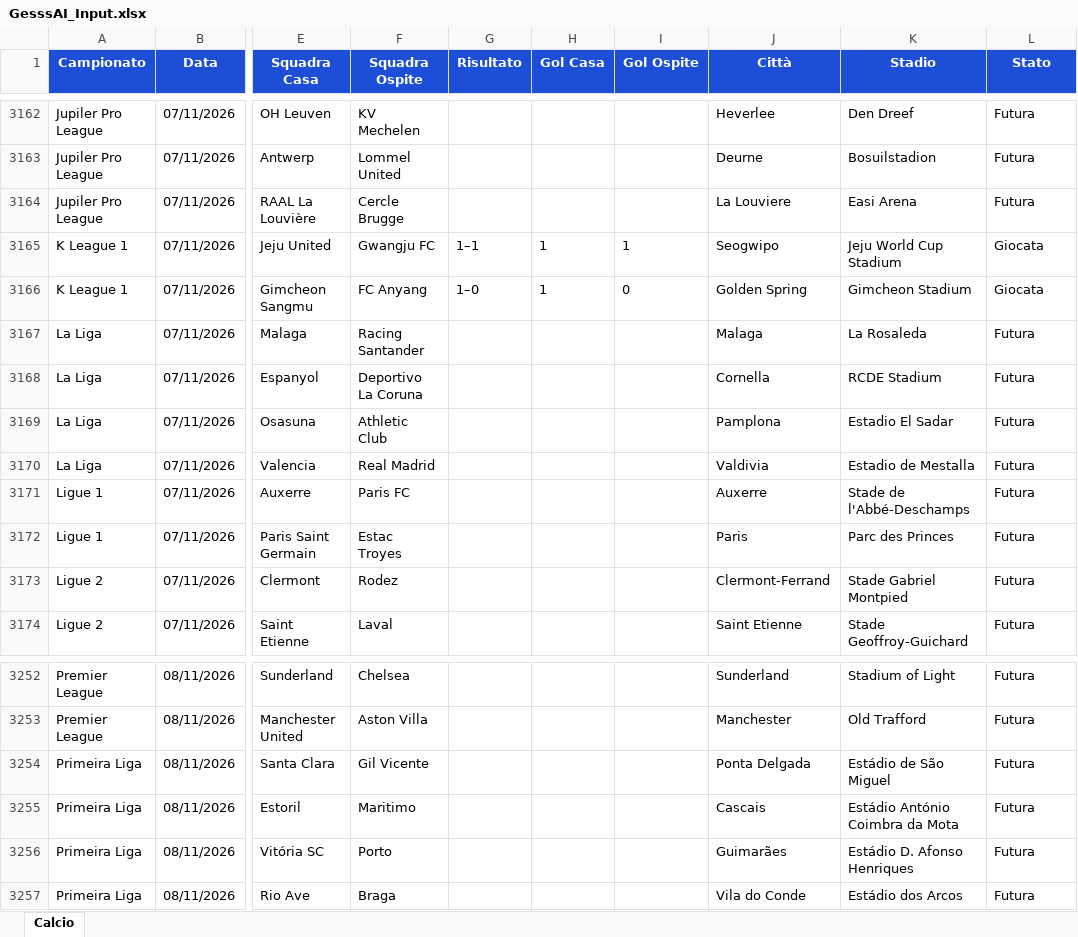
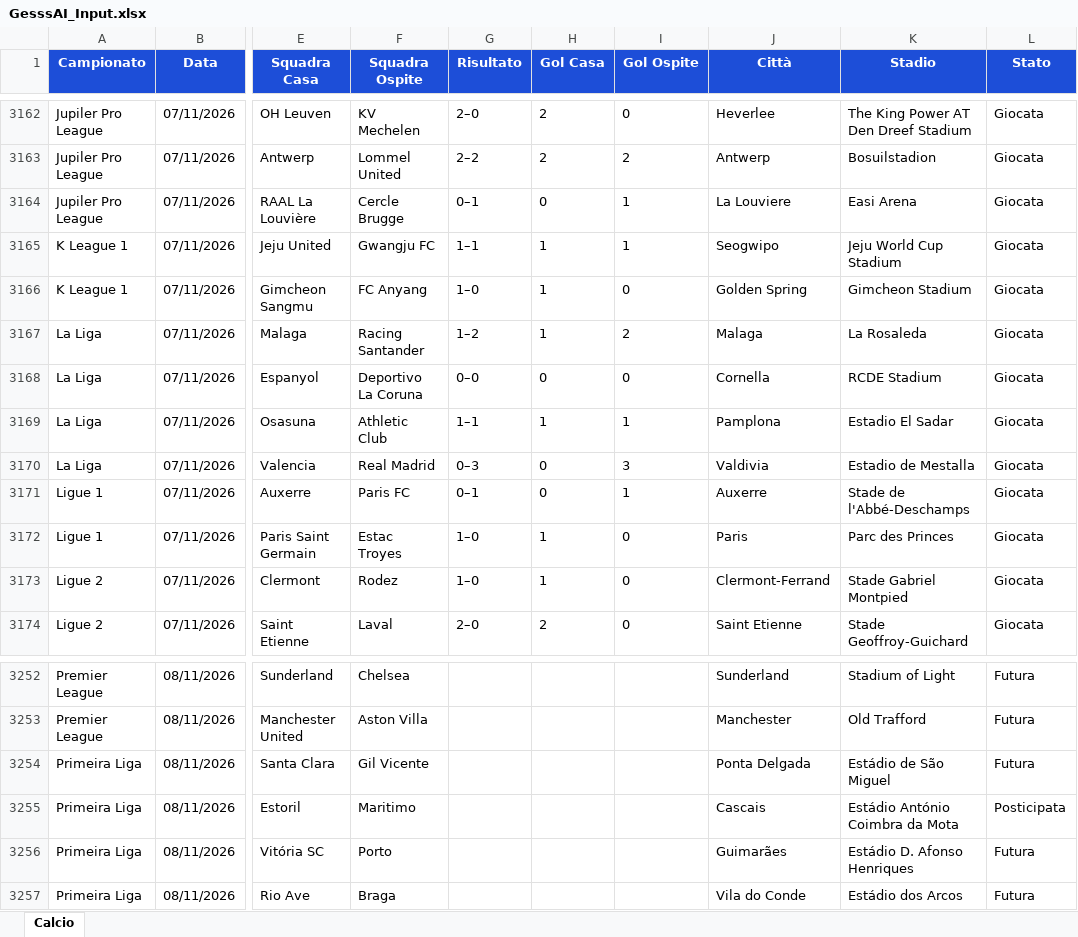
Before and after one commit to Gesss26/GesssAI-Pro---Auto, an Excel workbook: excel/GesssAI_Input.xlsx, sheet Calcio, drawn as a sheet; only a part is shown, gaps mark what is left out; values as stored, in another font and other column widths than the file's, no borders; the diff covers the shown part only; the diff names each change by its address in the sheet, - before the commit and + after, or states it on an @@ line.

```diff
--- a/excel/GesssAI_Input.xlsx (sheet Calcio)
+++ b/excel/GesssAI_Input.xlsx (sheet Calcio)
-G3162 (Risultato): (empty)
+G3162 (Risultato): 2–0
-H3162:H3163 (Gol Casa): (empty)
+H3162:H3163 (Gol Casa): 2
-I3162 (Gol Ospite): (empty)
+I3162 (Gol Ospite): 0
-K3162 (Stadio): Den Dreef
+K3162 (Stadio): The King Power AT Den Dreef Stadium
-L3162:L3164 (Stato): Futura
+L3162:L3164 (Stato): Giocata
-G3163 (Risultato): (empty)
+G3163 (Risultato): 2–2
-I3163 (Gol Ospite): (empty)
+I3163 (Gol Ospite): 2
-J3163 (Città): Deurne
+J3163 (Città): Antwerp
-G3164 (Risultato): (empty)
+G3164 (Risultato): 0–1
-H3164 (Gol Casa): (empty)
+H3164 (Gol Casa): 0
-I3164 (Gol Ospite): (empty)
+I3164 (Gol Ospite): 1
-G3167 (Risultato): (empty)
+G3167 (Risultato): 1–2
-H3167 (Gol Casa): (empty)
+H3167 (Gol Casa): 1
-I3167 (Gol Ospite): (empty)
+I3167 (Gol Ospite): 2
-L3167:L3174 (Stato): Futura
+L3167:L3174 (Stato): Giocata
-G3168 (Risultato): (empty)
+G3168 (Risultato): 0–0
-H3168 (Gol Casa): (empty)
+H3168 (Gol Casa): 0
-I3168 (Gol Ospite): (empty)
+I3168 (Gol Ospite): 0
-G3169 (Risultato): (empty)
+G3169 (Risultato): 1–1
-H3169 (Gol Casa): (empty)
+H3169 (Gol Casa): 1
-I3169 (Gol Ospite): (empty)
+I3169 (Gol Ospite): 1
-G3170 (Risultato): (empty)
+G3170 (Risultato): 0–3
-H3170:H3171 (Gol Casa): (empty)
+H3170:H3171 (Gol Casa): 0
-I3170 (Gol Ospite): (empty)
+I3170 (Gol Ospite): 3
-G3171 (Risultato): (empty)
+G3171 (Risultato): 0–1
-I3171 (Gol Ospite): (empty)
+I3171 (Gol Ospite): 1
-G3172:G3173 (Risultato): (empty)
+G3172:G3173 (Risultato): 1–0
-H3172:H3173 (Gol Casa): (empty)
+H3172:H3173 (Gol Casa): 1
-I3172:I3174 (Gol Ospite): (empty)
+I3172:I3174 (Gol Ospite): 0
-G3174 (Risultato): (empty)
+G3174 (Risultato): 2–0
-H3174 (Gol Casa): (empty)
+H3174 (Gol Casa): 2
-L3255 (Stato): Futura
+L3255 (Stato): Posticipata
```
Also changed, not shown: 282 edited cells elsewhere in this sheet, 2 other files.
